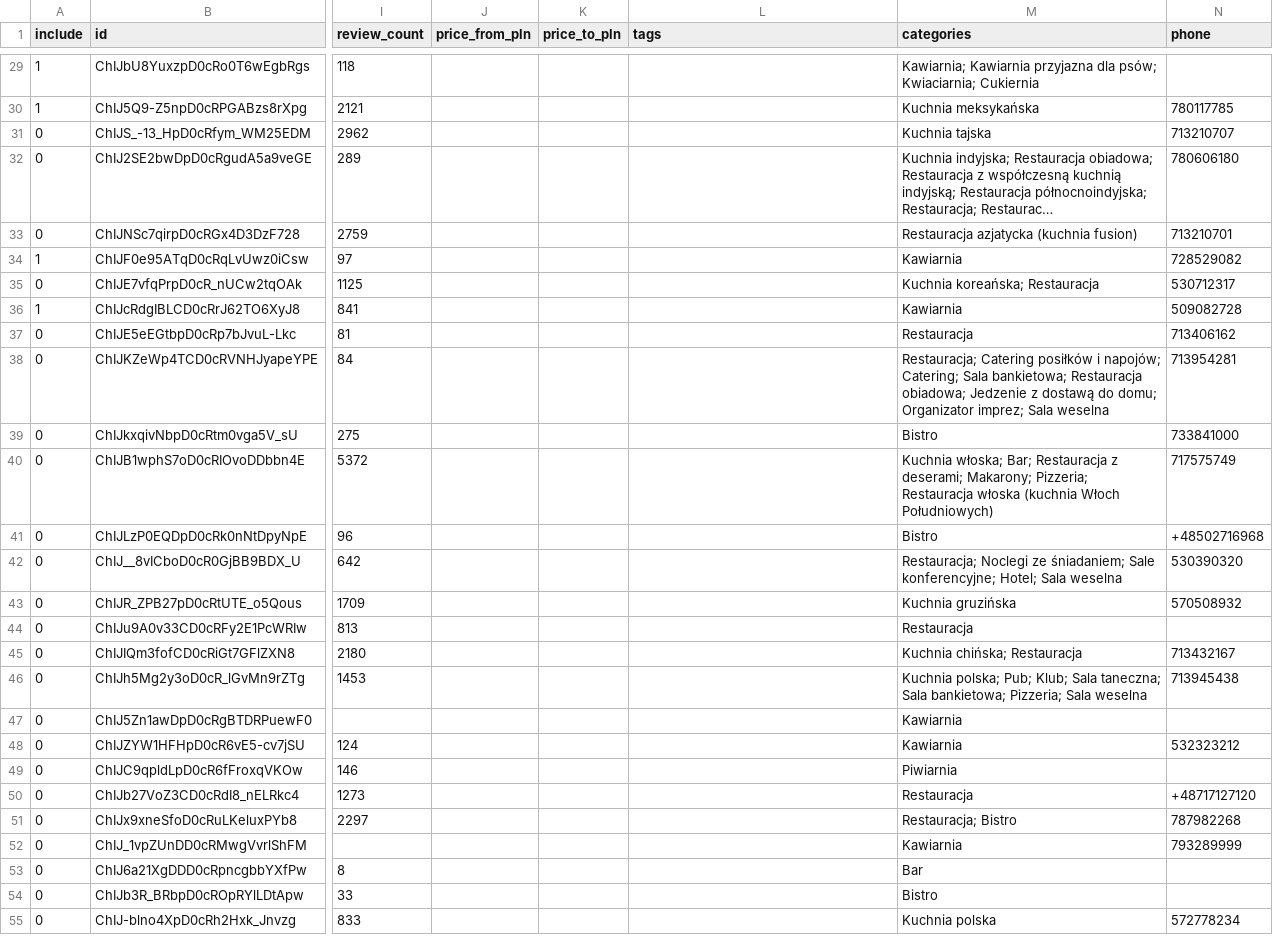
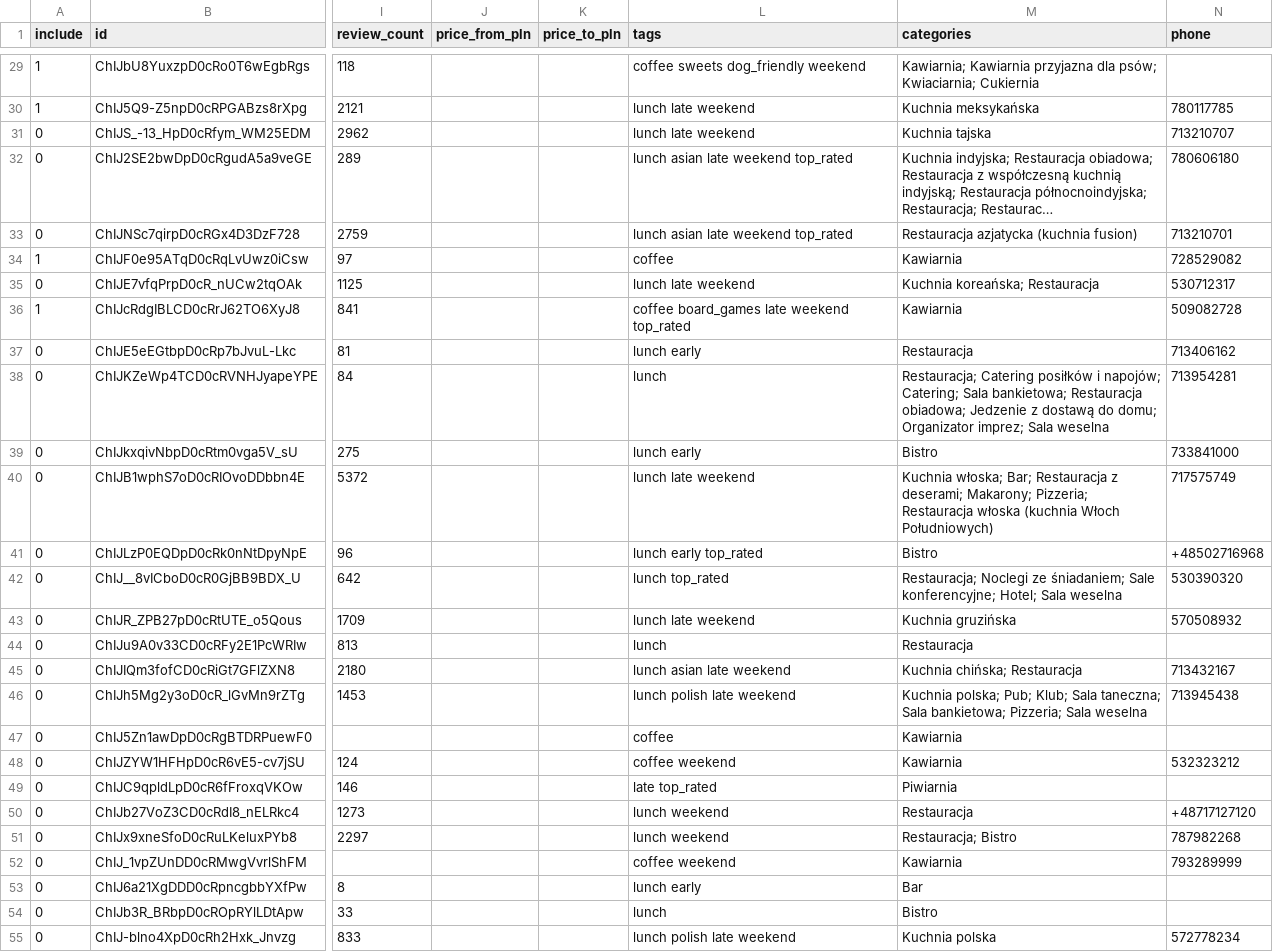
Before and after one commit to Hanzoze/PlaceFinder, a CSV file: data/places.csv, drawn as a sheet; only a part is shown, gaps mark what is left out; long unchanged cells end in …; the diff covers the shown part only; the diff names each change by its address in the sheet, - before the commit and + after, or states it on an @@ line.

```diff
--- a/data/places.csv
+++ b/data/places.csv
-L29 (tags): (empty)
+L29 (tags): coffee sweets dog_friendly weekend
-L30:L31 (tags): (empty)
+L30:L31 (tags): lunch late weekend
-L32:L33 (tags): (empty)
+L32:L33 (tags): lunch asian late weekend top_rated
-L34 (tags): (empty)
+L34 (tags): coffee
-L35 (tags): (empty)
+L35 (tags): lunch late weekend
-L36 (tags): (empty)
+L36 (tags): coffee board_games late weekend top_rated
-L37 (tags): (empty)
+L37 (tags): lunch early
-L38 (tags): (empty)
+L38 (tags): lunch
-L39 (tags): (empty)
+L39 (tags): lunch early
-L40 (tags): (empty)
+L40 (tags): lunch late weekend
-L41 (tags): (empty)
+L41 (tags): lunch early top_rated
-L42 (tags): (empty)
+L42 (tags): lunch top_rated
-L43 (tags): (empty)
+L43 (tags): lunch late weekend
-L44 (tags): (empty)
+L44 (tags): lunch
-L45 (tags): (empty)
+L45 (tags): lunch asian late weekend
-L46 (tags): (empty)
+L46 (tags): lunch polish late weekend
-L47 (tags): (empty)
+L47 (tags): coffee
-L48 (tags): (empty)
+L48 (tags): coffee weekend
-L49 (tags): (empty)
+L49 (tags): late top_rated
-L50:L51 (tags): (empty)
+L50:L51 (tags): lunch weekend
-L52 (tags): (empty)
+L52 (tags): coffee weekend
-L53 (tags): (empty)
+L53 (tags): lunch early
-L54 (tags): (empty)
+L54 (tags): lunch
-L55 (tags): (empty)
+L55 (tags): lunch polish late weekend
```
Also changed, not shown: 67 edited cells elsewhere in this file, 27 other files.
